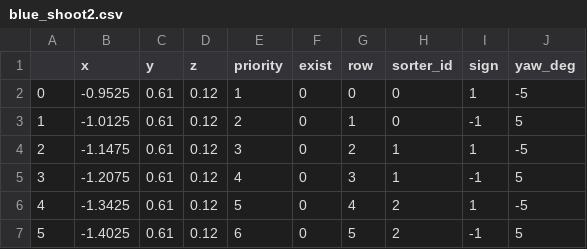
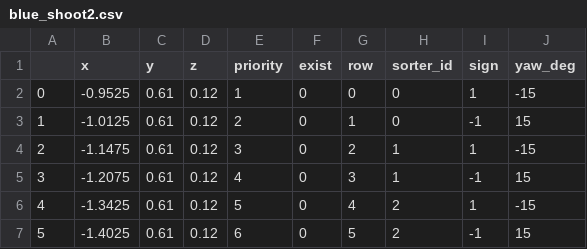
Before and after one commit to catchrobo2021/catchrobo_robot, a CSV file: catchrobo_manager/config/blue_shoot2.csv, drawn as a sheet.

Commit message:
blue error

```diff
--- a/catchrobo_manager/config/blue_shoot2.csv
+++ b/catchrobo_manager/config/blue_shoot2.csv
@@ -1,7 +1,7 @@
 ,x,y,z,priority,exist,row,sorter_id,sign,yaw_deg
-0,-0.9525,0.61,0.12,1,0,0,0,1,-5
-1,-1.0125,0.61,0.12,2,0,1,0,-1,5
-2,-1.1475,0.61,0.12,3,0,2,1,1,-5
-3,-1.2075,0.61,0.12,4,0,3,1,-1,5
-4,-1.3425,0.61,0.12,5,0,4,2,1,-5
-5,-1.4025,0.61,0.12,6,0,5,2,-1,5
+0,-0.9525,0.61,0.12,1,0,0,0,1,-15
+1,-1.0125,0.61,0.12,2,0,1,0,-1,15
+2,-1.1475,0.61,0.12,3,0,2,1,1,-15
+3,-1.2075,0.61,0.12,4,0,3,1,-1,15
+4,-1.3425,0.61,0.12,5,0,4,2,1,-15
+5,-1.4025,0.61,0.12,6,0,5,2,-1,15
```
Also changed, not shown: catchrobo_manager/config/blue_bisco.csv, 6 other files.
